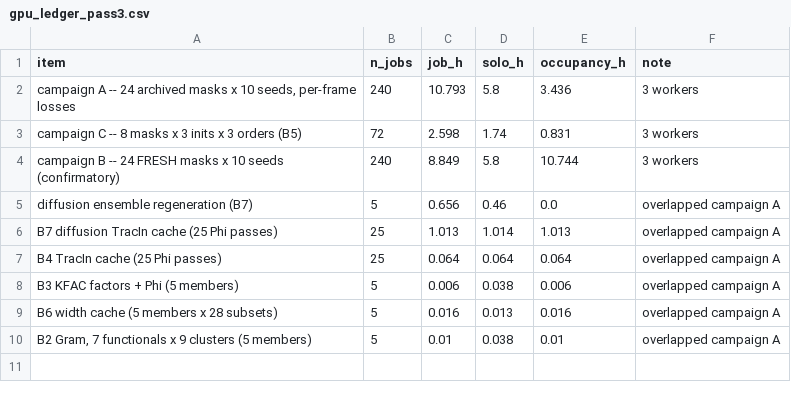
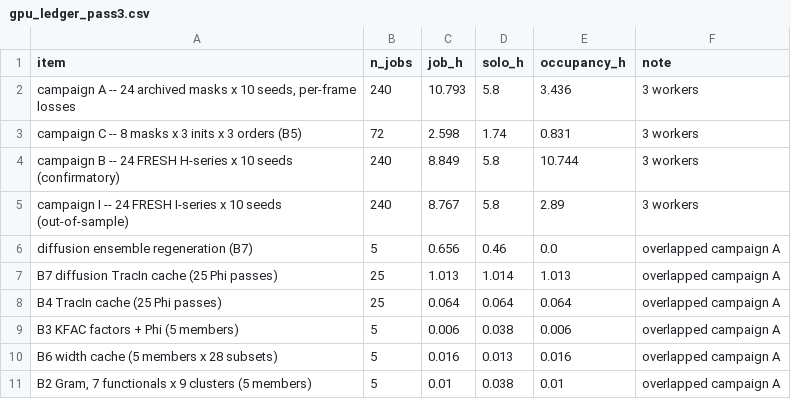
Before and after one commit to utjiachenli2001/RoboTDA-X, a CSV file: if_repair/results/gpu_ledger_pass3.csv, drawn as a sheet.

```diff
--- a/if_repair/results/gpu_ledger_pass3.csv
+++ b/if_repair/results/gpu_ledger_pass3.csv
@@ -3,3 +3,4 @@ item,n_jobs,job_h,solo_h,occupancy_h,note
 campaign C -- 8 masks x 3 inits x 3 orders (B5),72,2.598,1.74,0.831,3 workers
-campaign B -- 24 FRESH masks x 10 seeds (confirmatory),240,8.849,5.8,10.744,3 workers
+campaign B -- 24 FRESH H-series x 10 seeds (confirmatory),240,8.849,5.8,10.744,3 workers
+campaign I -- 24 FRESH I-series x 10 seeds (out-of-sample),240,8.767,5.8,2.89,3 workers
 diffusion ensemble regeneration (B7),5,0.656,0.46,0.0,overlapped campaign A
```
Also changed, not shown: if_repair/results/b2_ceilings_campaign.csv, if_repair/results/b2_scores_campaign.csv, 6 other files.
